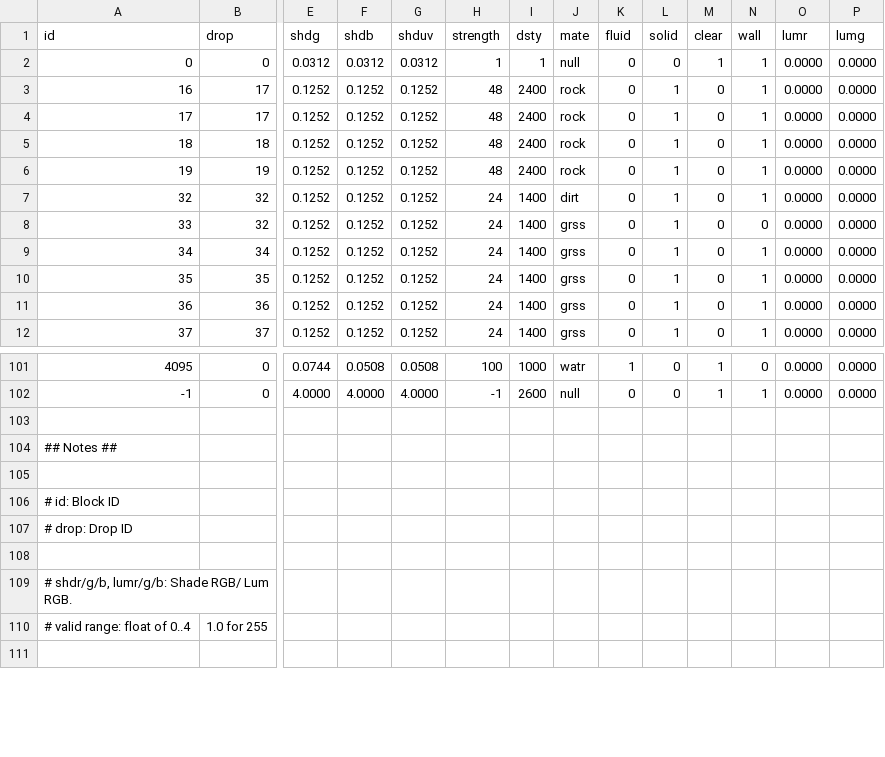
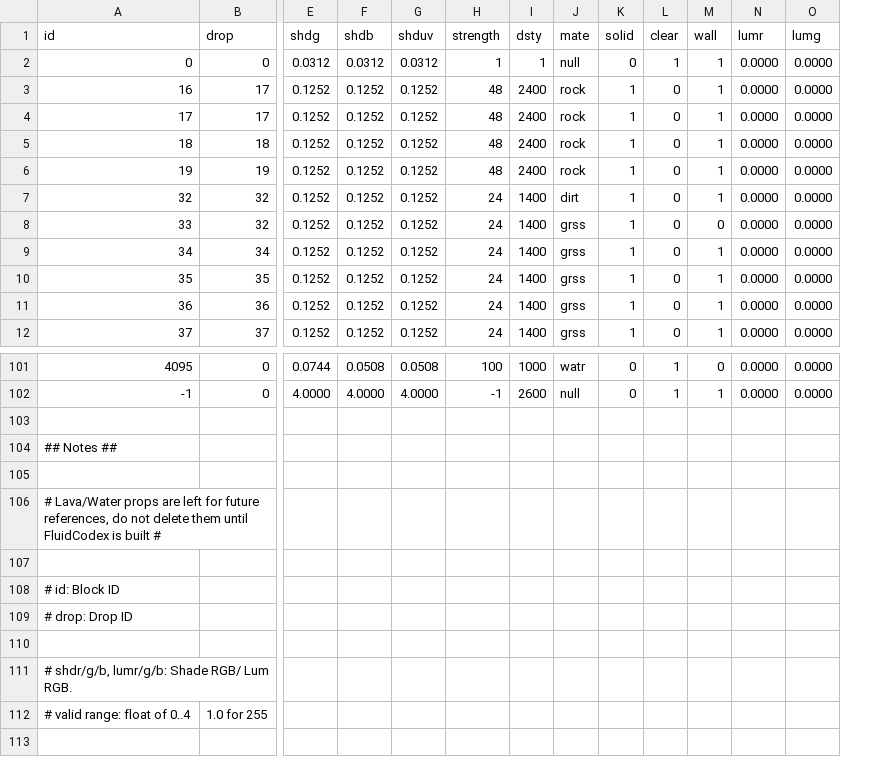
Before and after one commit to curioustorvald/Terrarum, a CSV file: assets/mods/basegame/blocks/blocks.csv, drawn as a sheet; only a part is shown, gaps mark what is left out; removed rows and columns are numbered as before the commit, all else as after; rows hold the shown columns only; the diff names each change by its address in the sheet, - before the commit and + after, or states it on an @@ line.

Commit message:
removed FLUID prop from the blocks

```diff
--- a/assets/mods/basegame/blocks/blocks.csv
+++ b/assets/mods/basegame/blocks/blocks.csv
-column K (fluid), rows 2-12: all 0; rows 101-102: 1 | 0
+row 106: # Lava/Water props are left for future references, do not delete them until FluidCodex is built #
+row 107: (empty)
```
Also changed, not shown: 10 other files.
